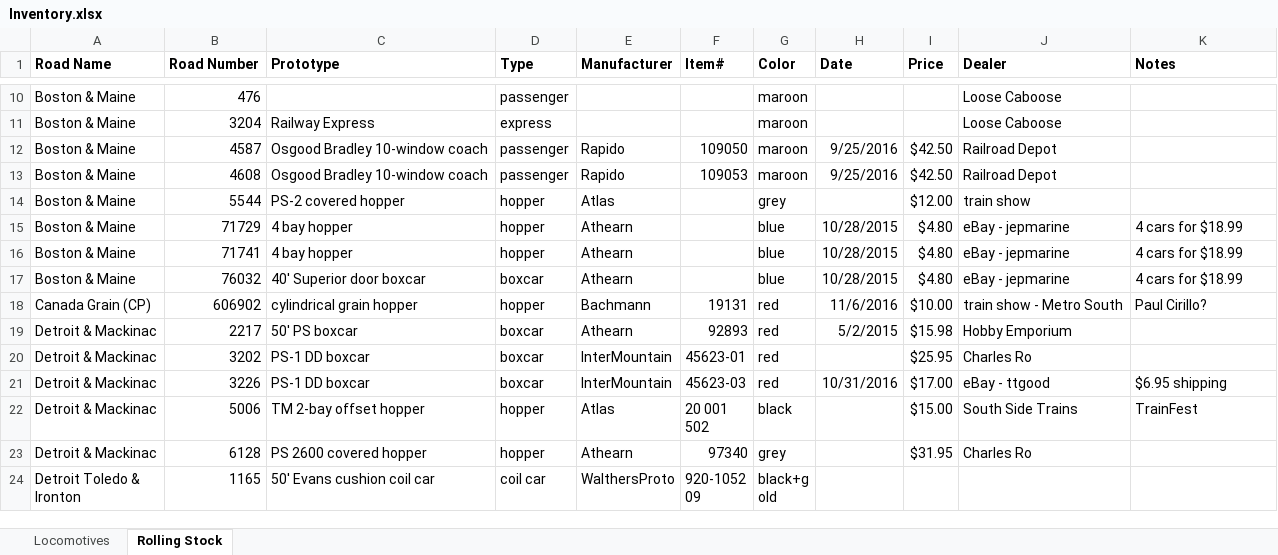
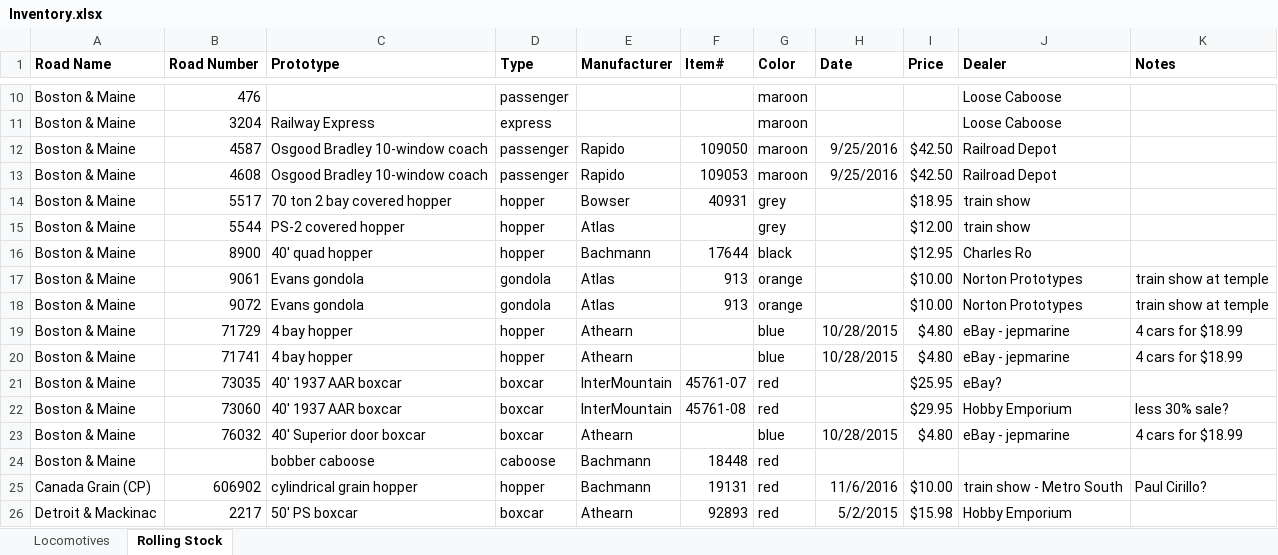
Before and after one commit to drm227/drm227.github.io, an Excel workbook: trains/Inventory.xlsx, sheet Rolling Stock, drawn as a sheet; only a part is shown, gaps mark what is left out; the shorter side is filled out with more unchanged rows; values as stored, in another font and other column widths than the file's, no borders; the diff covers the shown part only; the diff names each change by its address in the sheet, - before the commit and + after, or states it on an @@ line.

Commit message:
Added Pere Marquette rolling stock

```diff
--- a/trains/Inventory.xlsx (sheet Rolling Stock)
+++ b/trains/Inventory.xlsx (sheet Rolling Stock)
+row 14: Boston & Maine | 5517 | 70 ton 2 bay covered hopper | hopper | Bowser | 40931 | grey |  | $18.95 | train show
+row 16: Boston & Maine | 8900 | 40' quad hopper | hopper | Bachmann | 17644 | black |  | $12.95 | Charles Ro
+row 17: Boston & Maine | 9061 | Evans gondola | gondola | Atlas | 913 | orange |  | $10.00 | Norton Prototypes | train show at temple
+row 18: Boston & Maine | 9072 | Evans gondola | gondola | Atlas | 913 | orange |  | $10.00 | Norton Prototypes | train show at temple
+row 21: Boston & Maine | 73035 | 40' 1937 AAR boxcar | boxcar | InterMountain | 45761-07 | red |  | $25.95 | eBay?
+row 22: Boston & Maine | 73060 | 40' 1937 AAR boxcar | boxcar | InterMountain | 45761-08 | red |  | $29.95 | Hobby Emporium | less 30% sale?
+row 24: Boston & Maine |  | bobber caboose | caboose | Bachmann | 18448 | red
```
Also changed, not shown: 14 added rows elsewhere in this sheet, sheet Locomotives.
